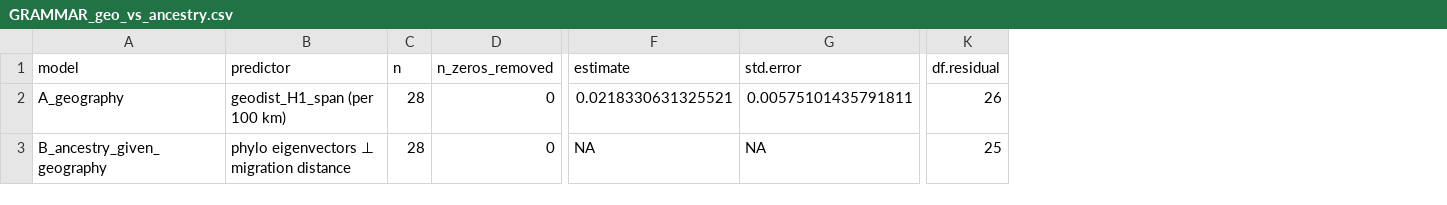
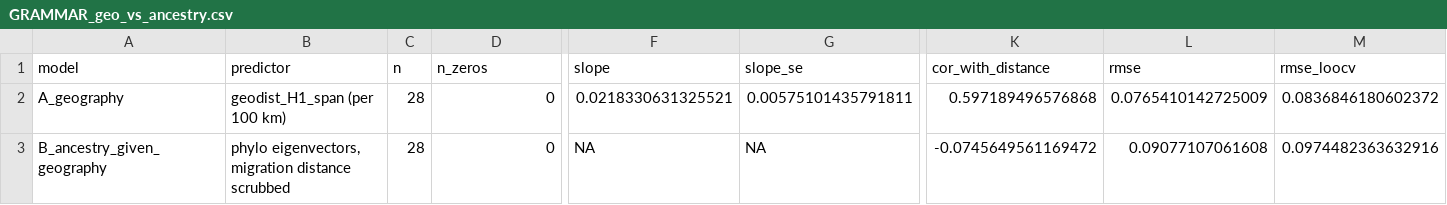
Before and after one commit to mrtnzram/InvestigatingEvolutionaryDriftInThePhilippines, a CSV file: data/grammar/PVR/GRAMMAR_geo_vs_ancestry.csv, drawn as a sheet; only a part is shown, gaps mark what is left out; removed rows and columns are numbered as before the commit, all else as after; the diff names each change by its address in the sheet, - before the commit and + after, or states it on an @@ line.

```diff
--- a/data/grammar/PVR/GRAMMAR_geo_vs_ancestry.csv
+++ b/data/grammar/PVR/GRAMMAR_geo_vs_ancestry.csv
-column K (df.residual), rows 2-3: 26 | 25
+column K (cor_with_distance), rows 2-3: 0.597189496576868 | -0.0745649561169472
+column L (rmse), rows 2-3: 0.0765410142725009 | 0.09077107061608
+column M (rmse_loocv), rows 2-3: 0.0836846180602372 | 0.0974482363632916
-D1: n_zeros_removed
+D1: n_zeros
-F1: estimate
+F1: slope
-G1: std.error
+G1: slope_se
-B3 (predictor): phylo eigenvectors ⊥ migration distance
+B3 (predictor): phylo eigenvectors, migration distance scrubbed
```
Also changed, not shown: data/cognate/PVR/COGNATE_geo_vs_ancestry.csv, data/genetic/PVR/GENETIC_geo_vs_ancestry.csv, 15 other files.
